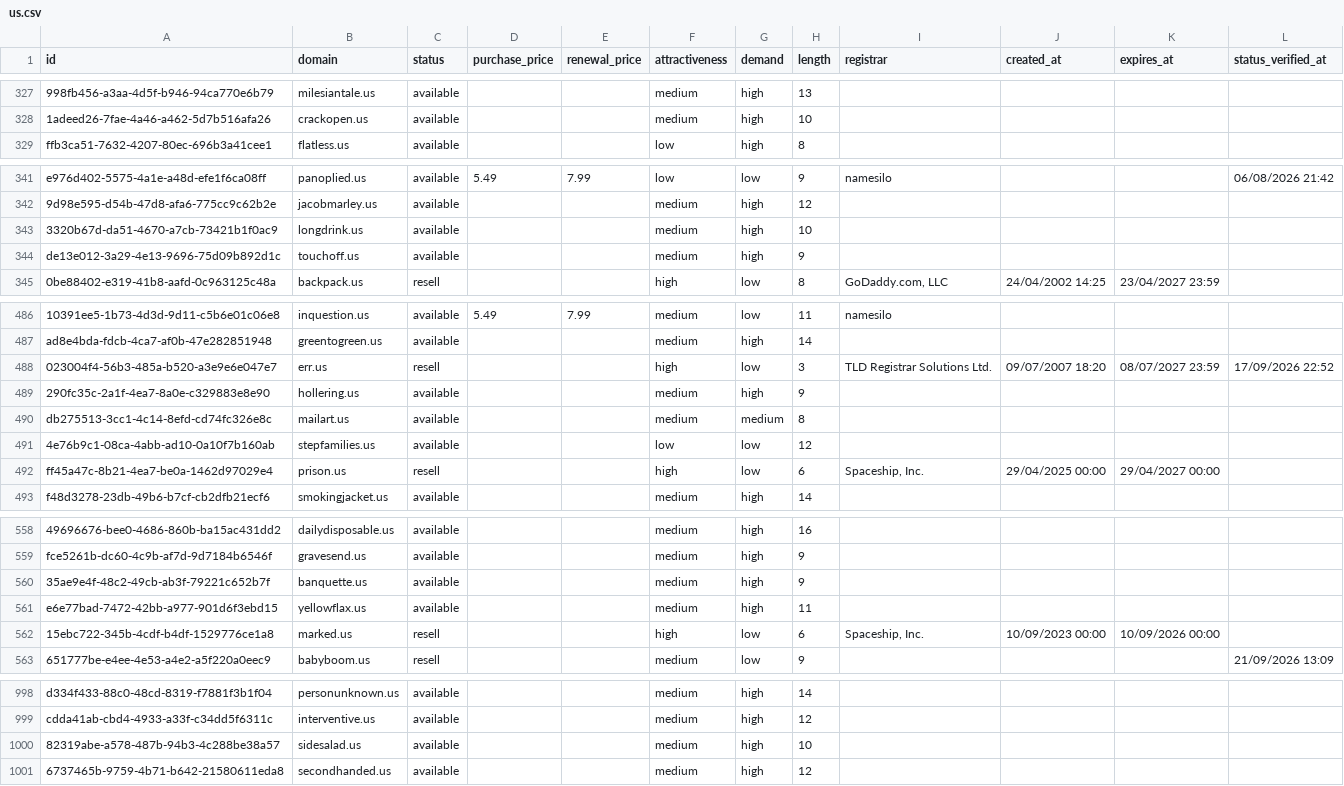
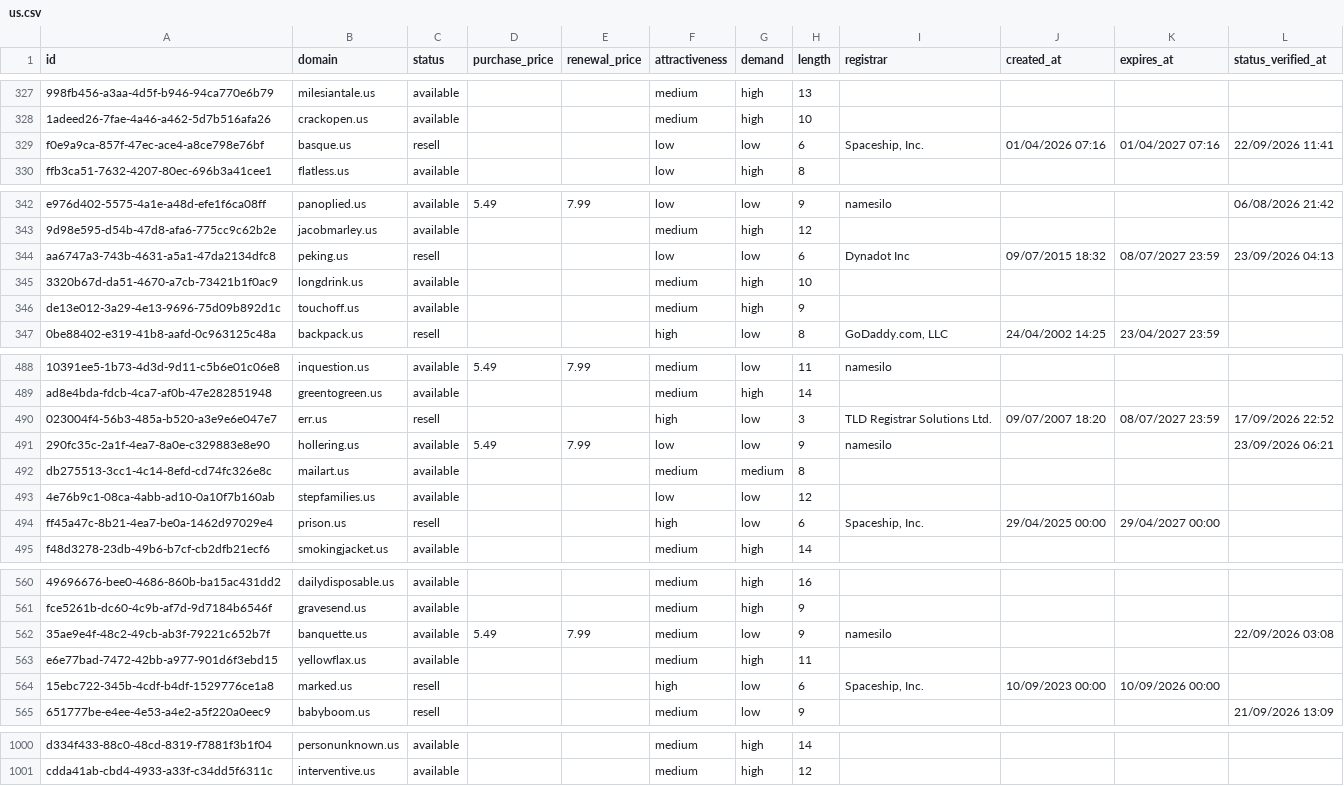
Before and after one commit to UniqueDomains/us-oneword-domains, a CSV file: us.csv, drawn as a sheet; only a part is shown, gaps mark what is left out; removed rows and columns are numbered as before the commit, all else as after; the diff covers the shown part only; the diff names each change by its address in the sheet, - before the commit and + after, or states it on an @@ line.

Commit message:
Domains update

```diff
--- a/us.csv
+++ b/us.csv
+row 329: f0e9a9ca-857f-47ec-ace4-a8ce798e76bf | basque.us | resell |  |  | low | low | 6 | Spaceship, Inc. | 01/04/2026 07:16 | 01/04/2027 07:16 | 22/09/2026 11:41
+row 344: aa6747a3-743b-4631-a5a1-47da2134dfc8 | peking.us | resell |  |  | low | low | 6 | Dynadot Inc | 09/07/2015 18:32 | 08/07/2027 23:59 | 23/09/2026 04:13
-D491 (purchase_price): (empty)
+D491 (purchase_price): 5.49
-E491 (renewal_price): (empty)
+E491 (renewal_price): 7.99
-F491 (attractiveness): medium
+F491 (attractiveness): low
-G491 (demand): high
+G491 (demand): low
-I491 (registrar): (empty)
+I491 (registrar): namesilo
-L491 (status_verified_at): (empty)
+L491 (status_verified_at): 23/09/2026 06:21
-D562 (purchase_price): (empty)
+D562 (purchase_price): 5.49
-E562 (renewal_price): (empty)
+E562 (renewal_price): 7.99
-G562 (demand): high
+G562 (demand): low
-I562 (registrar): (empty)
+I562 (registrar): namesilo
-L562 (status_verified_at): (empty)
+L562 (status_verified_at): 22/09/2026 03:08
-row 1000: 82319abe-a578-487b-94b3-4c288be38a57 | sidesalad.us | available |  |  | medium | high | 10
-row 1001: 6737465b-9759-4b71-b642-21580611eda8 | secondhanded.us | available |  |  | medium | high | 12
```
Also changed, not shown: 13 edited cells elsewhere in this file, 4 other files.
